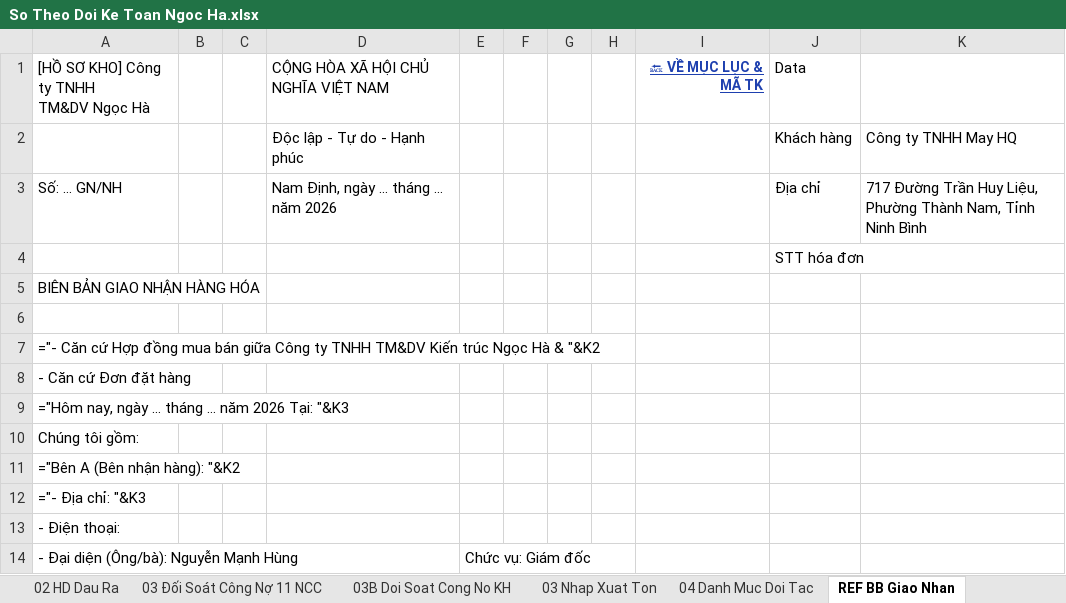
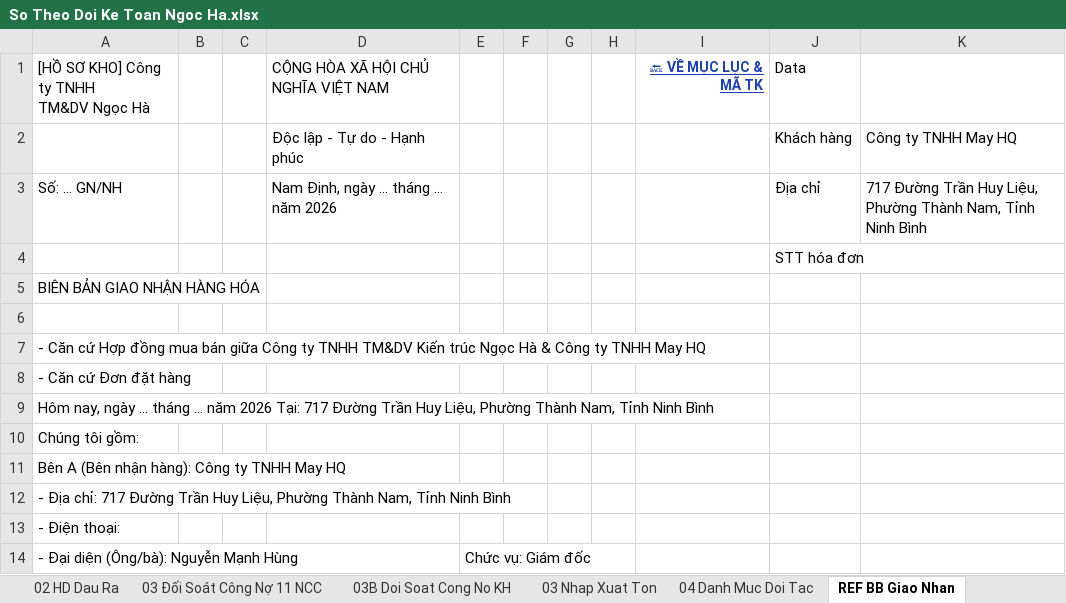
Before and after one commit to phamdatcic-hub/ngocha-cloud-bot, an Excel workbook: So Theo Doi Ke Toan Ngoc Ha.xlsx, sheet REF BB Giao Nhan, drawn as a sheet; only a part is shown; values as stored, in another font and other column widths than the file's, no borders; formulas without a stored value are shown as written; the diff names each change by its address in the sheet, - before the commit and + after, or states it on an @@ line.

```diff
--- a/So Theo Doi Ke Toan Ngoc Ha.xlsx (sheet REF BB Giao Nhan)
+++ b/So Theo Doi Ke Toan Ngoc Ha.xlsx (sheet REF BB Giao Nhan)
-A7: ="- Căn cứ Hợp đồng mua bán giữa Công ty TNHH TM&DV Kiến trúc Ngọc Hà & "&K2
+A7: - Căn cứ Hợp đồng mua bán giữa Công ty TNHH TM&DV Kiến trúc Ngọc Hà & Công ty TNHH May HQ
-A9: ="Hôm nay, ngày … tháng … năm 2026 Tại: "&K3
+A9: Hôm nay, ngày … tháng … năm 2026 Tại: 717 Đường Trần Huy Liệu, Phường Thành Nam, Tỉnh Ninh Bình
-A11: ="Bên A (Bên nhận hàng): "&K2
+A11: Bên A (Bên nhận hàng): Công ty TNHH May HQ
-A12: ="- Địa chỉ: "&K3
+A12: - Địa chỉ: 717 Đường Trần Huy Liệu, Phường Thành Nam, Tỉnh Ninh Bình
```
Also changed, not shown: sheet 02 HD Dau Ra, sheet 01 Tiền Về, sheet 01 HD Dau Vao, sheet 01 Soan Thao HD Thu, sheet 03 Nhap Xuat Ton, sheet 03B Doi Soat Cong No KH, 7 more sheets, other sheet tabs, hidden cells, charts or pictures.
